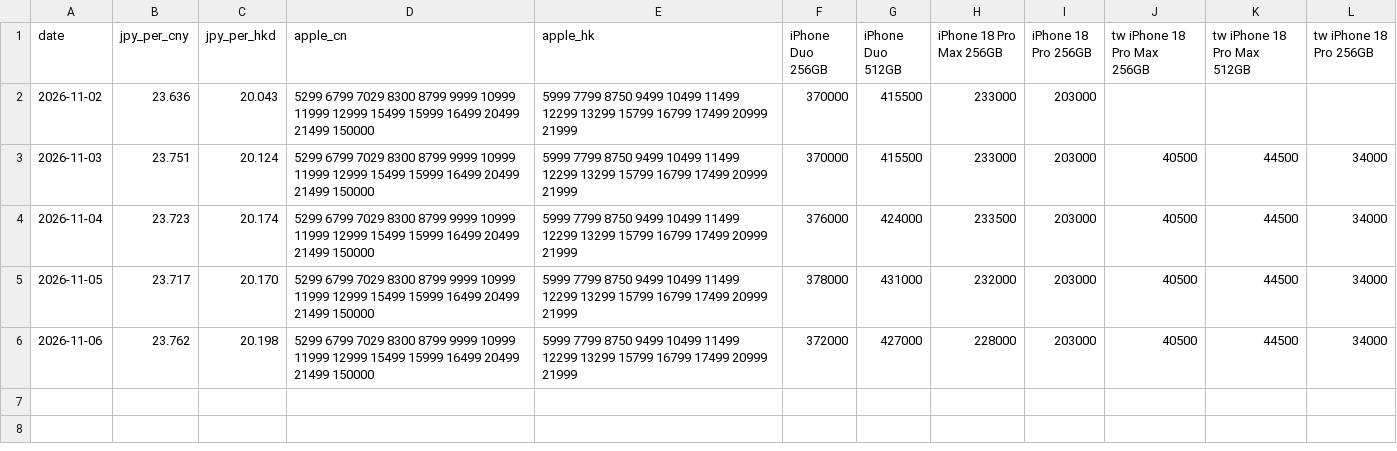
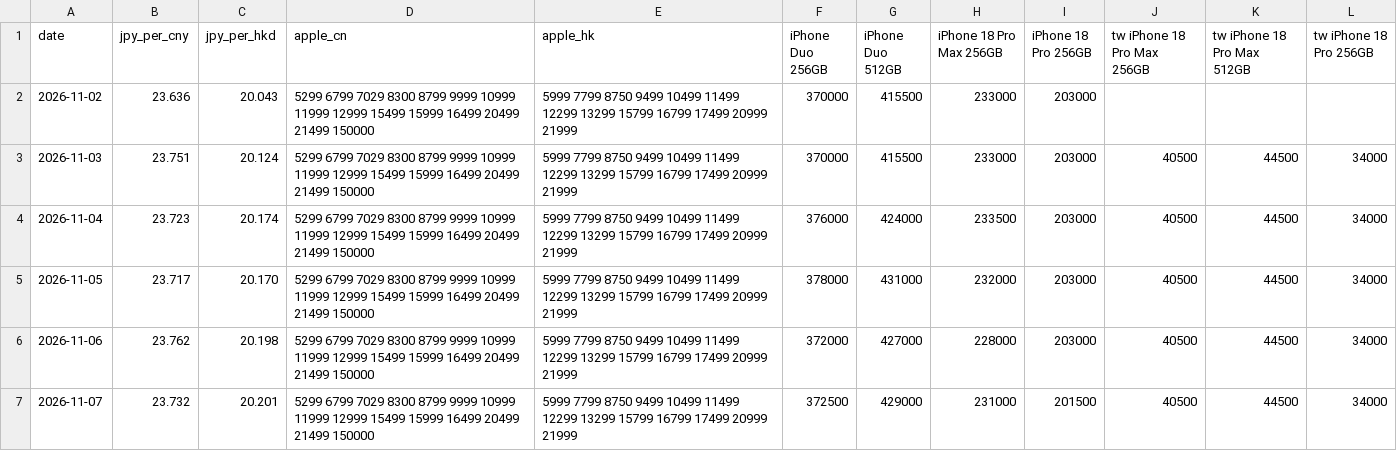
Before and after one commit to pdythanhduy/kaitori-radar, a CSV file: marketing/market_log.csv, drawn as a sheet.

```diff
--- a/marketing/market_log.csv
+++ b/marketing/market_log.csv
@@ -6 +6,2 @@ date,jpy_per_cny,jpy_per_hkd,apple_cn,apple_hk,iPhone Duo 256GB,iPhone Duo 512GB
 2026-11-06,23.762,20.198,5299 6799 7029 8300 8799 9999 10999 11999 12999 15499 15999 16499 20499 21499 150000,5999 7799 8750 9499 10499 11499 12299 13299 15799 16799 17499 20999 21999,372000,427000,228000,203000,40500,44500,34000
+2026-11-07,23.732,20.201,5299 6799 7029 8300 8799 9999 10999 11999 12999 15499 15999 16499 20499 21499 150000,5999 7799 8750 9499 10499 11499 12299 13299 15799 16799 17499 20999 21999,372500,429000,231000,201500,40500,44500,34000
```
